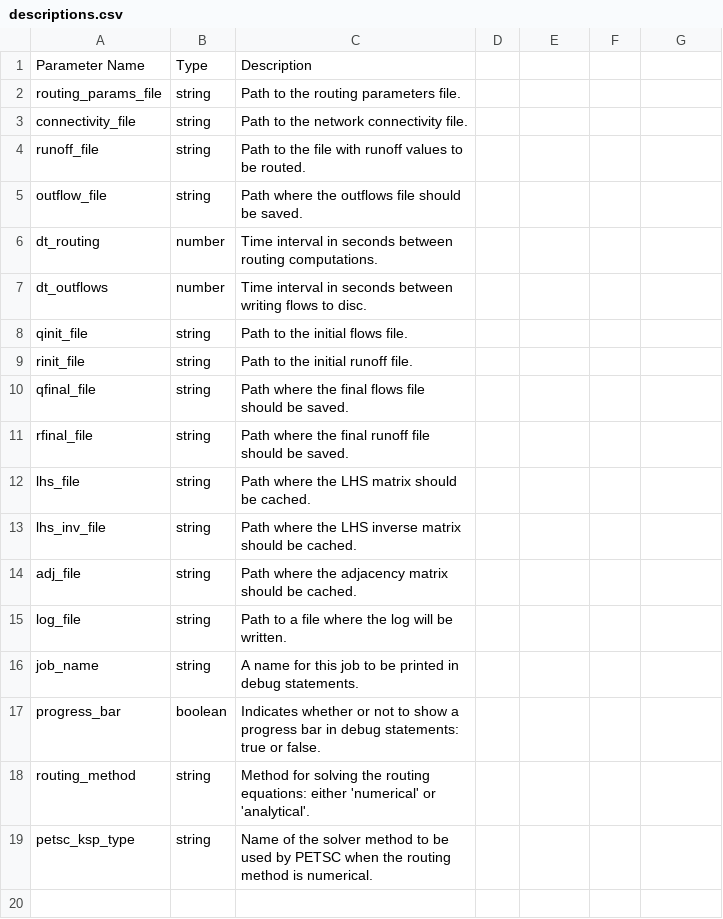
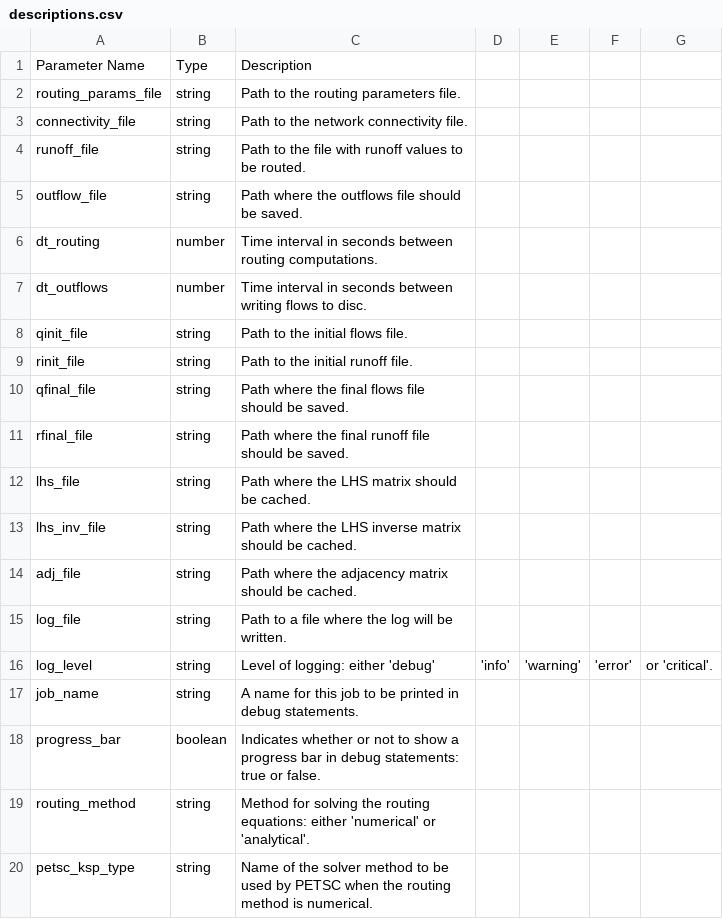
Before and after one commit to rileyhales/river-route, a CSV file: config_files/descriptions.csv, drawn as a sheet; the diff names each change by its address in the sheet, - before the commit and + after, or states it on an @@ line.

Commit message:
add log level to descriptions

```diff
--- a/config_files/descriptions.csv
+++ b/config_files/descriptions.csv
+row 16: log_level | string | Level of logging: either 'debug' | 'info' | 'warning' | 'error' | or 'critical'.
```
